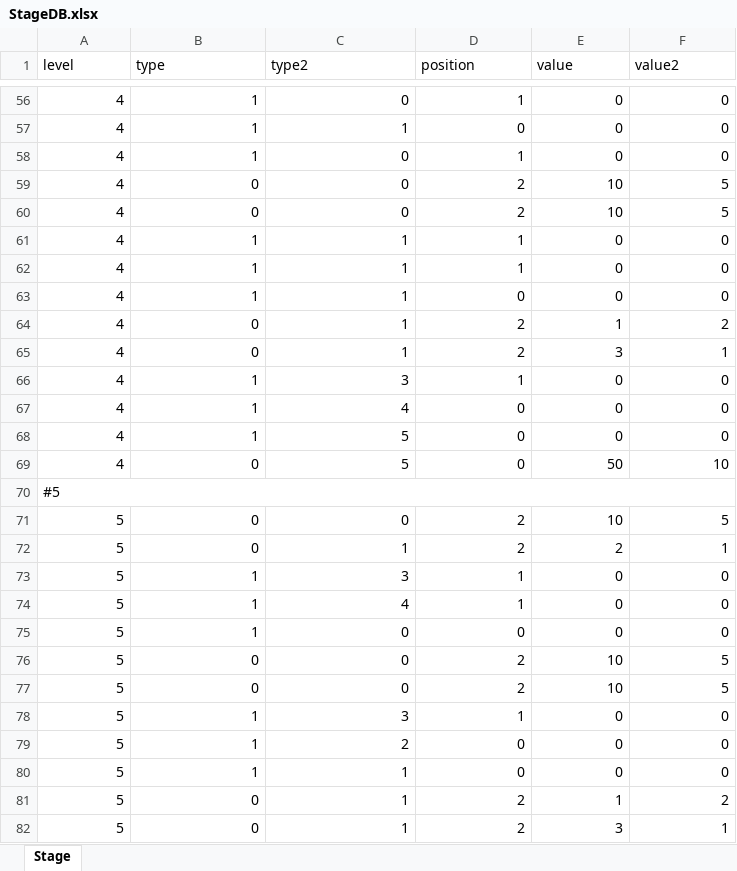
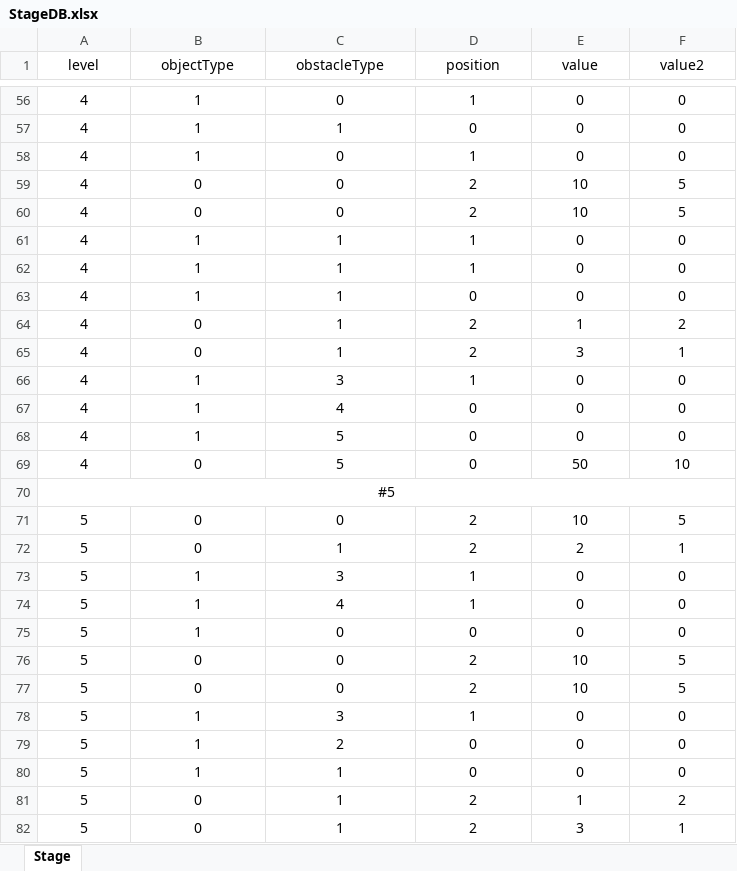
Before and after one commit to gksrlwns/TakeBackMyHome, an Excel workbook: Assets/_Project/Scripts/StageDB/StageDB.xlsx, sheet Stage, drawn as a sheet; only a part is shown, gaps mark what is left out; values as stored, in another font and other column widths than the file's, no borders; the diff covers the shown part only; the diff names each change by its address in the sheet, - before the commit and + after, or states it on an @@ line.

Commit message:
Update : ObjectController

```diff
--- a/Assets/_Project/Scripts/StageDB/StageDB.xlsx (sheet Stage)
+++ b/Assets/_Project/Scripts/StageDB/StageDB.xlsx (sheet Stage)
-A1:F1 alignment: left
+A1:F1 alignment: center
-B1: type
+B1: objectType
-C1: type2
+C1: obstacleType
-A56:F69 alignment: right
+A56:F69 alignment: center
-A70 alignment: left
+A70 alignment: center
-A71:F82 alignment: right
+A71:F82 alignment: center
```
Also changed, not shown: 1 edited cell and cell formats elsewhere in this sheet, 24 other files.
